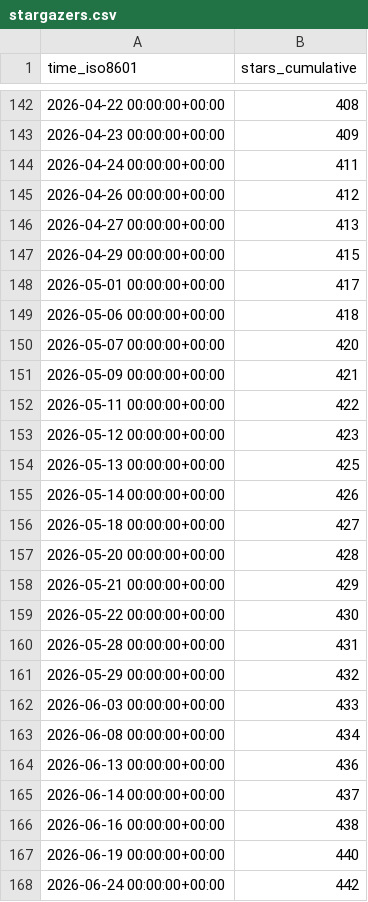
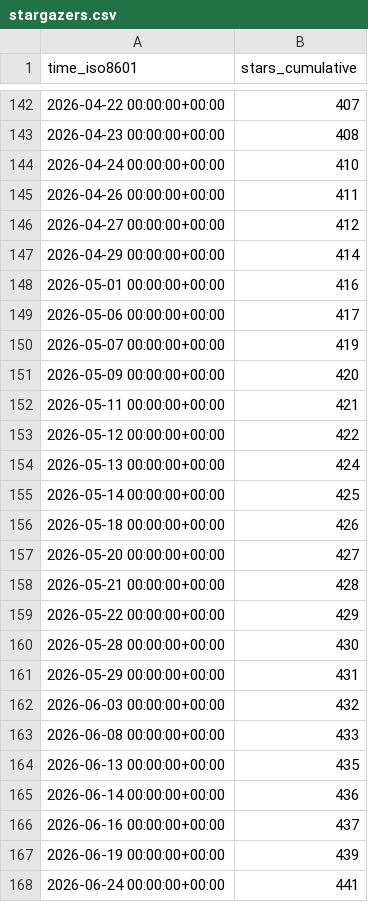
Before and after one commit to roostorg/stats, a CSV file: roostorg/osprey/ghrs-data/stargazers.csv, drawn as a sheet; only a part is shown, gaps mark what is left out; the diff covers the shown part only.

```diff
--- a/roostorg/osprey/ghrs-data/stargazers.csv
+++ b/roostorg/osprey/ghrs-data/stargazers.csv
@@ -142,27 +142,27 @@ time_iso8601,stars_cumulative
-2026-04-22 00:00:00+00:00,408
-2026-04-23 00:00:00+00:00,409
-2026-04-24 00:00:00+00:00,411
-2026-04-26 00:00:00+00:00,412
-2026-04-27 00:00:00+00:00,413
-2026-04-29 00:00:00+00:00,415
-2026-05-01 00:00:00+00:00,417
-2026-05-06 00:00:00+00:00,418
-2026-05-07 00:00:00+00:00,420
-2026-05-09 00:00:00+00:00,421
-2026-05-11 00:00:00+00:00,422
-2026-05-12 00:00:00+00:00,423
-2026-05-13 00:00:00+00:00,425
-2026-05-14 00:00:00+00:00,426
-2026-05-18 00:00:00+00:00,427
-2026-05-20 00:00:00+00:00,428
-2026-05-21 00:00:00+00:00,429
-2026-05-22 00:00:00+00:00,430
-2026-05-28 00:00:00+00:00,431
-2026-05-29 00:00:00+00:00,432
-2026-06-03 00:00:00+00:00,433
-2026-06-08 00:00:00+00:00,434
-2026-06-13 00:00:00+00:00,436
-2026-06-14 00:00:00+00:00,437
-2026-06-16 00:00:00+00:00,438
-2026-06-19 00:00:00+00:00,440
-2026-06-24 00:00:00+00:00,442
+2026-04-22 00:00:00+00:00,407
+2026-04-23 00:00:00+00:00,408
+2026-04-24 00:00:00+00:00,410
+2026-04-26 00:00:00+00:00,411
+2026-04-27 00:00:00+00:00,412
+2026-04-29 00:00:00+00:00,414
+2026-05-01 00:00:00+00:00,416
+2026-05-06 00:00:00+00:00,417
+2026-05-07 00:00:00+00:00,419
+2026-05-09 00:00:00+00:00,420
+2026-05-11 00:00:00+00:00,421
+2026-05-12 00:00:00+00:00,422
+2026-05-13 00:00:00+00:00,424
+2026-05-14 00:00:00+00:00,425
+2026-05-18 00:00:00+00:00,426
+2026-05-20 00:00:00+00:00,427
+2026-05-21 00:00:00+00:00,428
+2026-05-22 00:00:00+00:00,429
+2026-05-28 00:00:00+00:00,430
+2026-05-29 00:00:00+00:00,431
+2026-06-03 00:00:00+00:00,432
+2026-06-08 00:00:00+00:00,433
+2026-06-13 00:00:00+00:00,435
+2026-06-14 00:00:00+00:00,436
+2026-06-16 00:00:00+00:00,437
+2026-06-19 00:00:00+00:00,439
+2026-06-24 00:00:00+00:00,441
```
Also changed, not shown: 1 added row and 79 edited cells elsewhere in this file.
